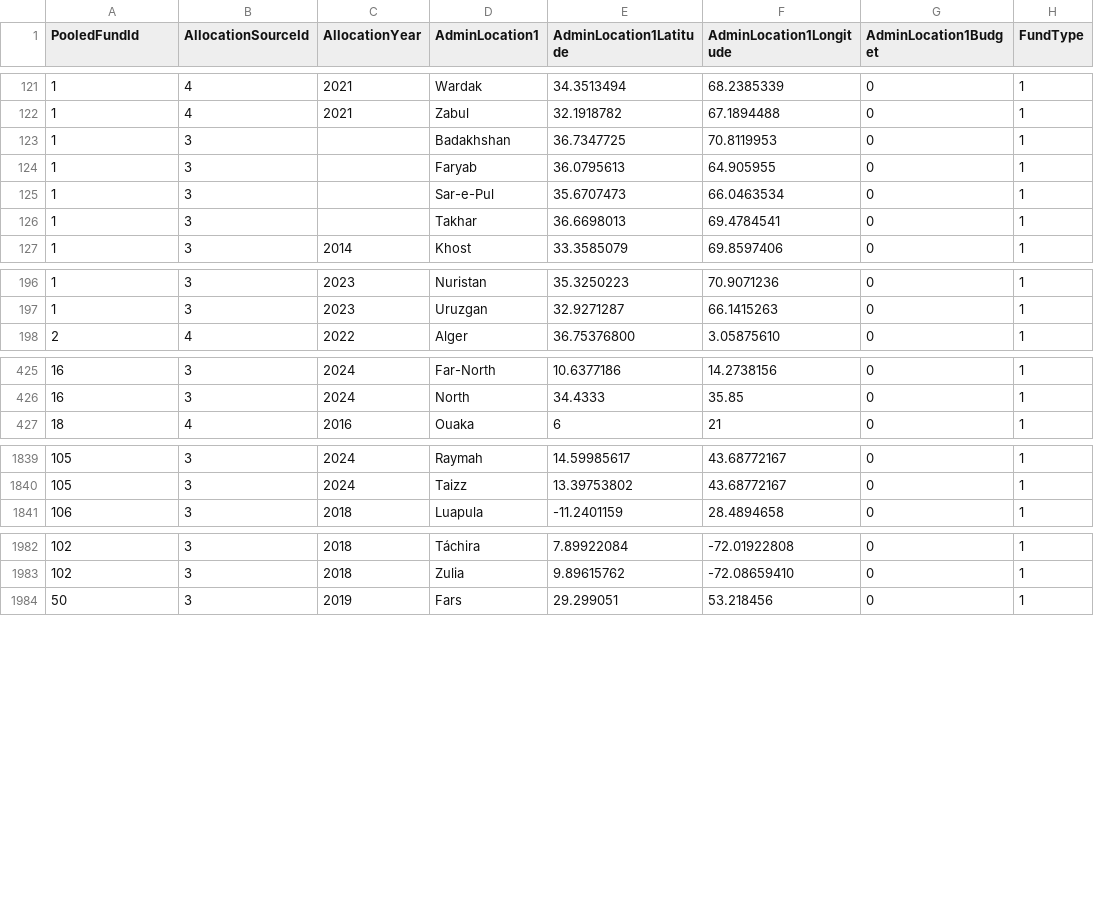
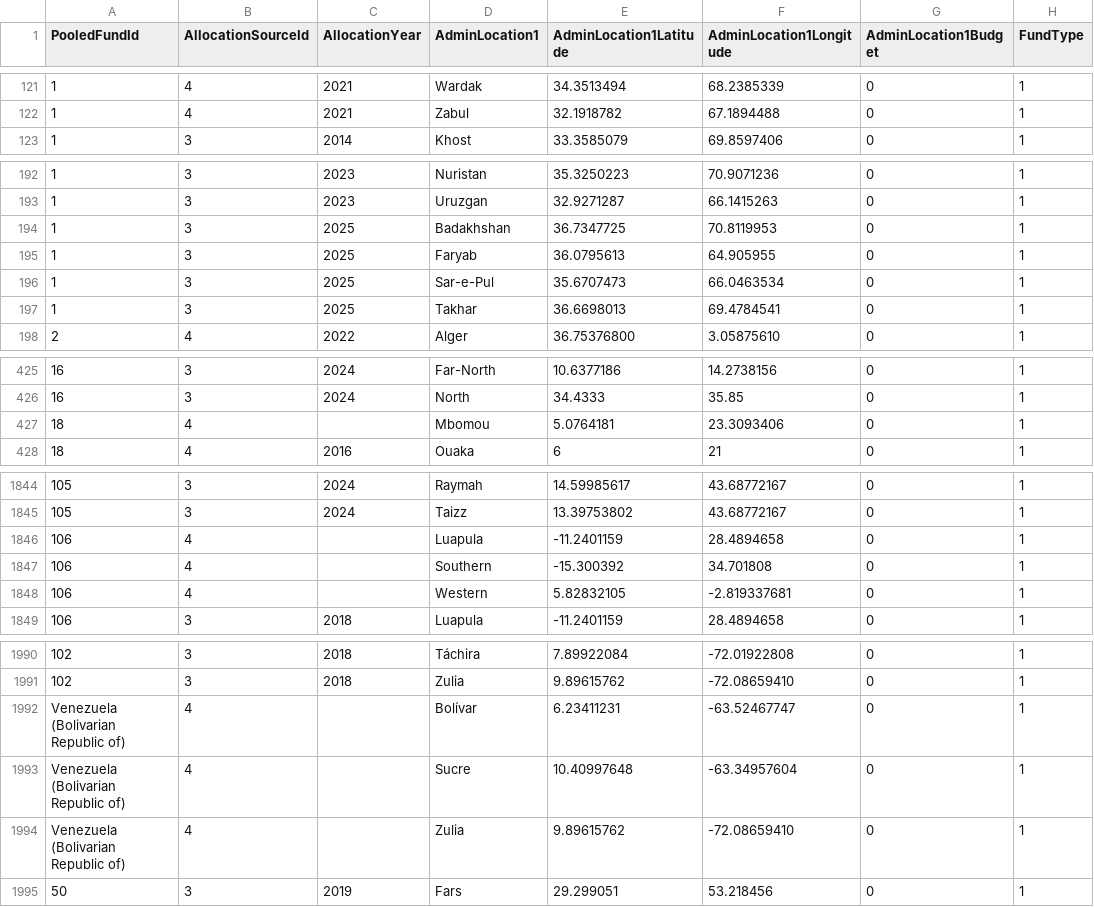
Before and after one commit to CBPFGMS/pfbi-data, a CSV file: fund_adm1.csv, drawn as a sheet; only a part is shown, gaps mark what is left out; the diff covers the shown part only.

Commit message:
Snapshot refreshed

```diff
--- a/fund_adm1.csv
+++ b/fund_adm1.csv
@@ -122,6 +122,2 @@ PooledFundId,AllocationSourceId,AllocationYear,AdminLocation1,AdminLocation1Lati
 1,4,2021,Zabul,32.1918782,67.1894488,0,1
-1,3,,Badakhshan,36.7347725,70.8119953,0,1
-1,3,,Faryab,36.0795613,64.905955,0,1
-1,3,,Sar-e-Pul,35.6707473,66.0463534,0,1
-1,3,,Takhar,36.6698013,69.4784541,0,1
 1,3,2014,Khost,33.3585079,69.8597406,0,1
@@ -197,2 +193,6 @@ PooledFundId,AllocationSourceId,AllocationYear,AdminLocation1,AdminLocation1Lati
 1,3,2023,Uruzgan,32.9271287,66.1415263,0,1
+1,3,2025,Badakhshan,36.7347725,70.8119953,0,1
+1,3,2025,Faryab,36.0795613,64.905955,0,1
+1,3,2025,Sar-e-Pul,35.6707473,66.0463534,0,1
+1,3,2025,Takhar,36.6698013,69.4784541,0,1
 2,4,2022,Alger,36.75376800,3.05875610,0,1
@@ -426,2 +426,3 @@ PooledFundId,AllocationSourceId,AllocationYear,AdminLocation1,AdminLocation1Lati
 16,3,2024,North,34.4333,35.85,0,1
+18,4,,Mbomou,5.0764181,23.3093406,0,1
 18,4,2016,Ouaka,6,21,0,1
@@ -1840,2 +1845,5 @@ PooledFundId,AllocationSourceId,AllocationYear,AdminLocation1,AdminLocation1Lati
 105,3,2024,Taizz,13.39753802,43.68772167,0,1
+106,4,,Luapula,-11.2401159,28.4894658,0,1
+106,4,,Southern,-15.300392,34.701808,0,1
+106,4,,Western,5.82832105,-2.819337681,0,1
 106,3,2018,Luapula,-11.2401159,28.4894658,0,1
@@ -1983,2 +1991,5 @@ PooledFundId,AllocationSourceId,AllocationYear,AdminLocation1,AdminLocation1Lati
 102,3,2018,Zulia,9.89615762,-72.08659410,0,1
+Venezuela (Bolivarian Republic of),4,,Bolívar,6.23411231,-63.52467747,0,1
+Venezuela (Bolivarian Republic of),4,,Sucre,10.40997648,-63.34957604,0,1
+Venezuela (Bolivarian Republic of),4,,Zulia,9.89615762,-72.08659410,0,1
 50,3,2019,Fars,29.299051,53.218456,0,1
```
Also changed, not shown: 6 added rows and 35 edited cells elsewhere in this file.
